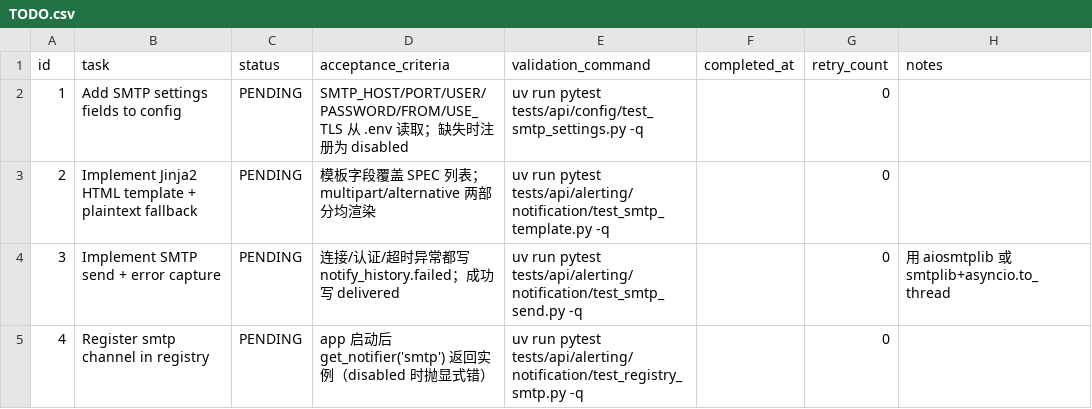
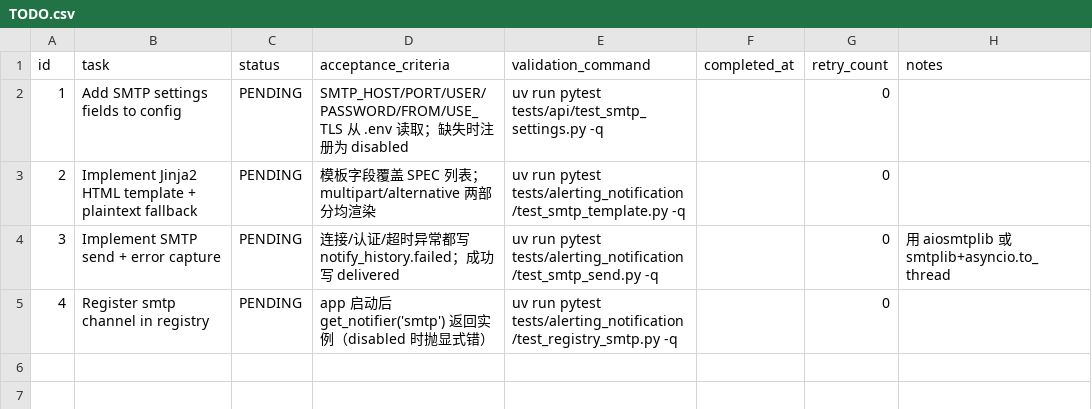
Before and after one commit to liumingjian/db-monitor, a CSV file: .codex-tasks/20260422-slice01-epic16-notifier-reality/tasks/20260422-03-smtp-channel/TODO.csv, drawn as a sheet.

```diff
--- a/.codex-tasks/20260422-slice01-epic16-notifier-reality/tasks/20260422-03-smtp-channel/TODO.csv
+++ b/.codex-tasks/20260422-slice01-epic16-notifier-reality/tasks/20260422-03-smtp-channel/TODO.csv
@@ -1,5 +1,5 @@
 id,task,status,acceptance_criteria,validation_command,completed_at,retry_count,notes
-1,Add SMTP settings fields to config,PENDING,"SMTP_HOST/PORT/USER/PASSWORD/FROM/USE_TLS 从 .env 读取；缺失时注册为 disabled","uv run pytest tests/api/config/test_smtp_settings.py -q",,0,
-2,Implement Jinja2 HTML template + plaintext fallback,PENDING,"模板字段覆盖 SPEC 列表；multipart/alternative 两部分均渲染","uv run pytest tests/api/alerting/notification/test_smtp_template.py -q",,0,
-3,Implement SMTP send + error capture,PENDING,"连接/认证/超时异常都写 notify_history.failed；成功写 delivered","uv run pytest tests/api/alerting/notification/test_smtp_send.py -q",,0,"用 aiosmtplib 或 smtplib+asyncio.to_thread"
-4,Register smtp channel in registry,PENDING,"app 启动后 get_notifier('smtp') 返回实例（disabled 时抛显式错）","uv run pytest tests/api/alerting/notification/test_registry_smtp.py -q",,0,
+1,Add SMTP settings fields to config,PENDING,"SMTP_HOST/PORT/USER/PASSWORD/FROM/USE_TLS 从 .env 读取；缺失时注册为 disabled","uv run pytest tests/api/test_smtp_settings.py -q",,0,
+2,Implement Jinja2 HTML template + plaintext fallback,PENDING,"模板字段覆盖 SPEC 列表；multipart/alternative 两部分均渲染","uv run pytest tests/alerting_notification/test_smtp_template.py -q",,0,
+3,Implement SMTP send + error capture,PENDING,"连接/认证/超时异常都写 notify_history.failed；成功写 delivered","uv run pytest tests/alerting_notification/test_smtp_send.py -q",,0,"用 aiosmtplib 或 smtplib+asyncio.to_thread"
+4,Register smtp channel in registry,PENDING,"app 启动后 get_notifier('smtp') 返回实例（disabled 时抛显式错）","uv run pytest tests/alerting_notification/test_registry_smtp.py -q",,0,
```
Also changed, not shown: .codex-tasks/20260422-slice01-epic16-notifier-reality/SUBTASKS.csv, .codex-tasks/20260422-slice01-epic16-notifier-reality/tasks/20260422-01-notifier-abstraction/TODO.csv, 50 other files.
